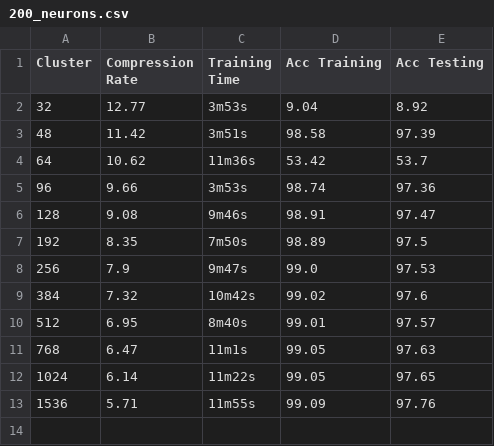
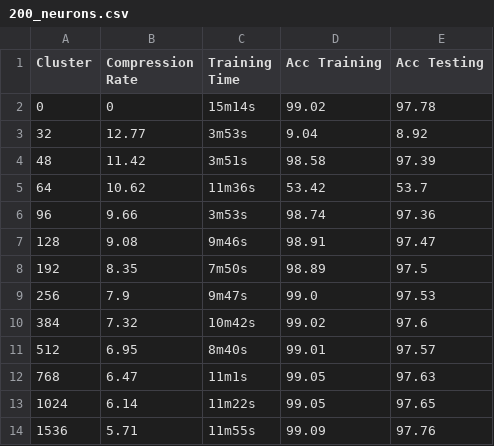
Before and after one commit to Mortafix/CANN, a CSV file: compression_algorithms/experiments/csv/clustering/200_neurons.csv, drawn as a sheet; the diff names each change by its address in the sheet, - before the commit and + after, or states it on an @@ line.

Commit message:
Improvement experiments - csv and images

```diff
--- a/compression_algorithms/experiments/csv/clustering/200_neurons.csv
+++ b/compression_algorithms/experiments/csv/clustering/200_neurons.csv
+row 2: 0 | 0 | 15m14s | 99.02 | 97.78
```
Also changed, not shown: compression_algorithms/experiments/csv/clustering/100_neurons.csv, compression_algorithms/experiments/csv/clustering/150_neurons.csv, 40 other files.
